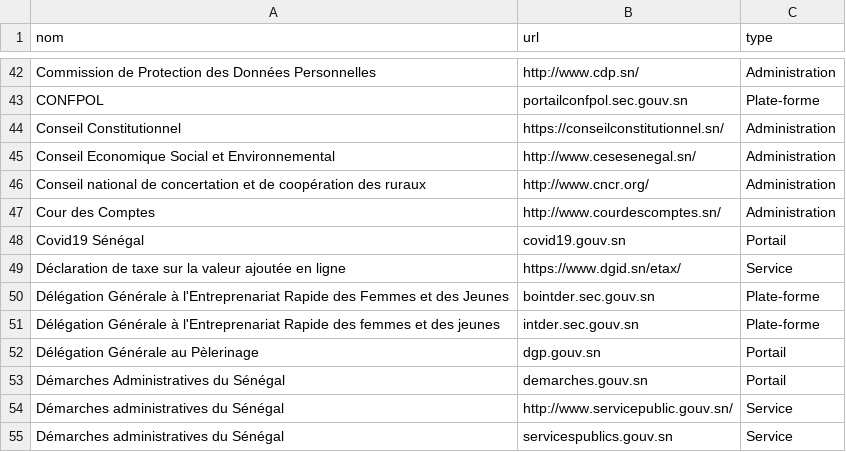
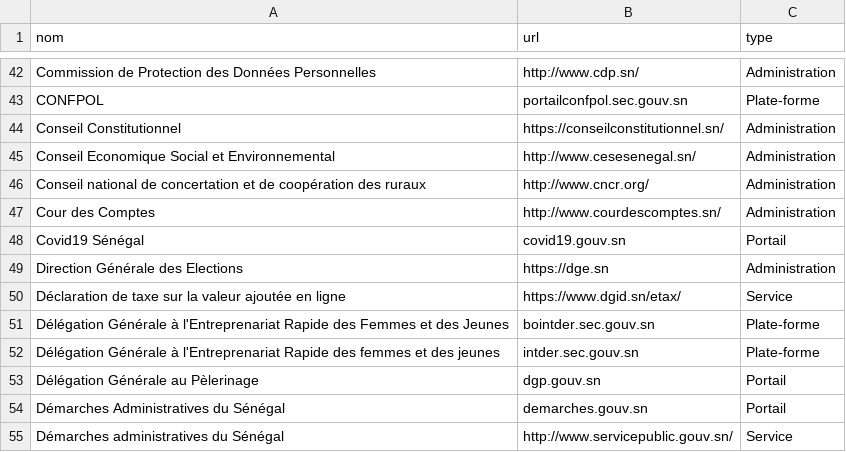
Before and after one commit to senegalouvert/annuaire-sites-publics-senegal, a CSV file: data/annuaire.csv, drawn as a sheet; only a part is shown, gaps mark what is left out; the shorter side is filled out with more unchanged rows; the diff names each change by its address in the sheet, - before the commit and + after, or states it on an @@ line.

Commit message:
✨ feat (data): Direction Générale des Elections #35

```diff
--- a/data/annuaire.csv
+++ b/data/annuaire.csv
+row 49: Direction Générale des Elections | https://dge.sn | Administration
```
